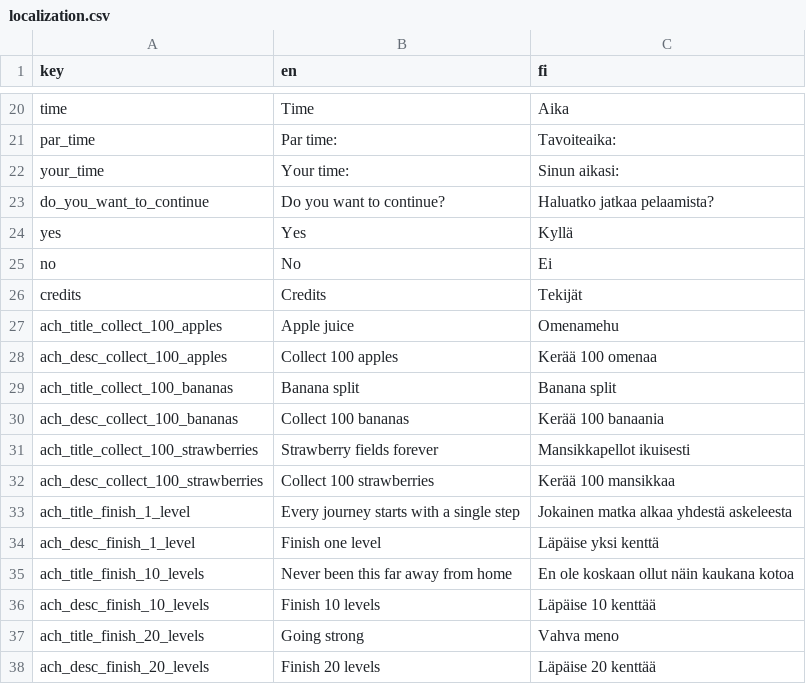
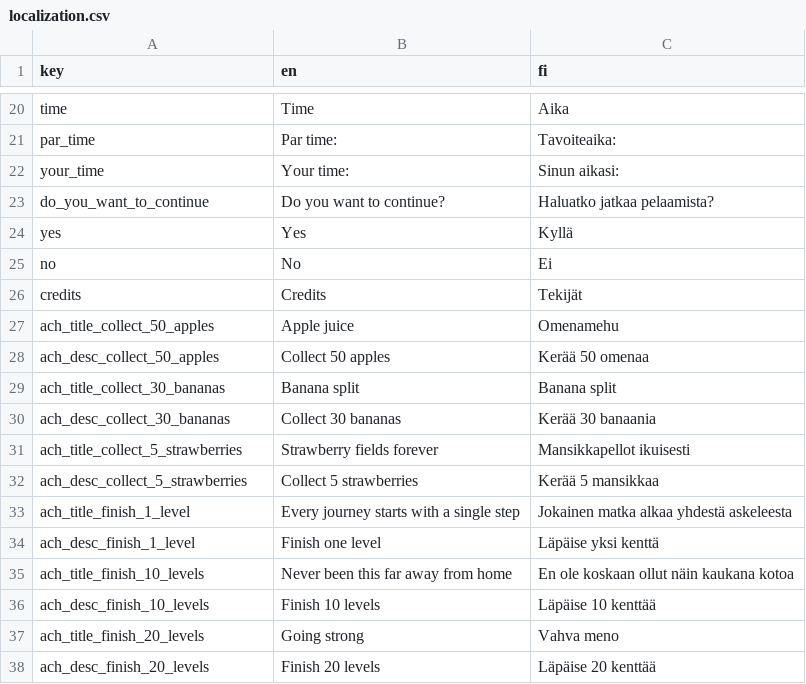
Before and after one commit to tanelirautio/platformer, a CSV file: Assets/Resources/localization.csv, drawn as a sheet; only a part is shown, gaps mark what is left out.

```diff
--- a/Assets/Resources/localization.csv
+++ b/Assets/Resources/localization.csv
@@ -26,8 +26,8 @@ no,No,Ei,
 credits,Credits,Tekijät,
-ach_title_collect_100_apples,Apple juice,Omenamehu,
-ach_desc_collect_100_apples,Collect 100 apples,Kerää 100 omenaa,
-ach_title_collect_100_bananas,Banana split,Banana split,
-ach_desc_collect_100_bananas,Collect 100 bananas,Kerää 100 banaania,
-ach_title_collect_100_strawberries,Strawberry fields forever,Mansikkapellot ikuisesti,
-ach_desc_collect_100_strawberries,Collect 100 strawberries,Kerää 100 mansikkaa,
+ach_title_collect_50_apples,Apple juice,Omenamehu,
+ach_desc_collect_50_apples,Collect 50 apples,Kerää 50 omenaa,
+ach_title_collect_30_bananas,Banana split,Banana split,
+ach_desc_collect_30_bananas,Collect 30 bananas,Kerää 30 banaania,
+ach_title_collect_5_strawberries,Strawberry fields forever,Mansikkapellot ikuisesti,
+ach_desc_collect_5_strawberries,Collect 5 strawberries,Kerää 5 mansikkaa,
 ach_title_finish_1_level,Every journey starts with a single step,Jokainen matka alkaa yhdestä askeleesta,
```
Also changed, not shown: 10 other files.
